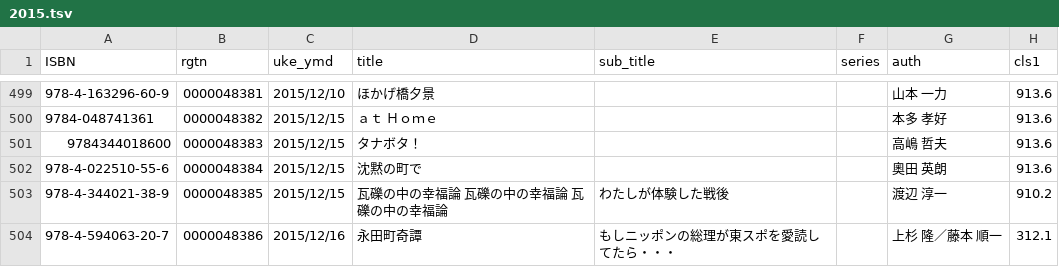
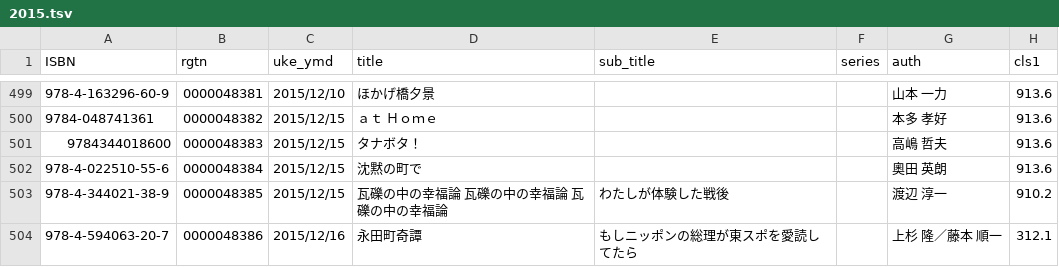
Before and after one commit to Matsunotakanori/school_lib.github.io, a TSV file: _data/2015.tsv, drawn as a sheet; only a part is shown, gaps mark what is left out; the diff names each change by its address in the sheet, - before the commit and + after, or states it on an @@ line.

Commit message:
Update 2015.tsv

```diff
--- a/_data/2015.tsv
+++ b/_data/2015.tsv
-E504 (sub_title): もしニッポンの総理が東スポを愛読してたら・・・
+E504 (sub_title): もしニッポンの総理が東スポを愛読してたら
```
